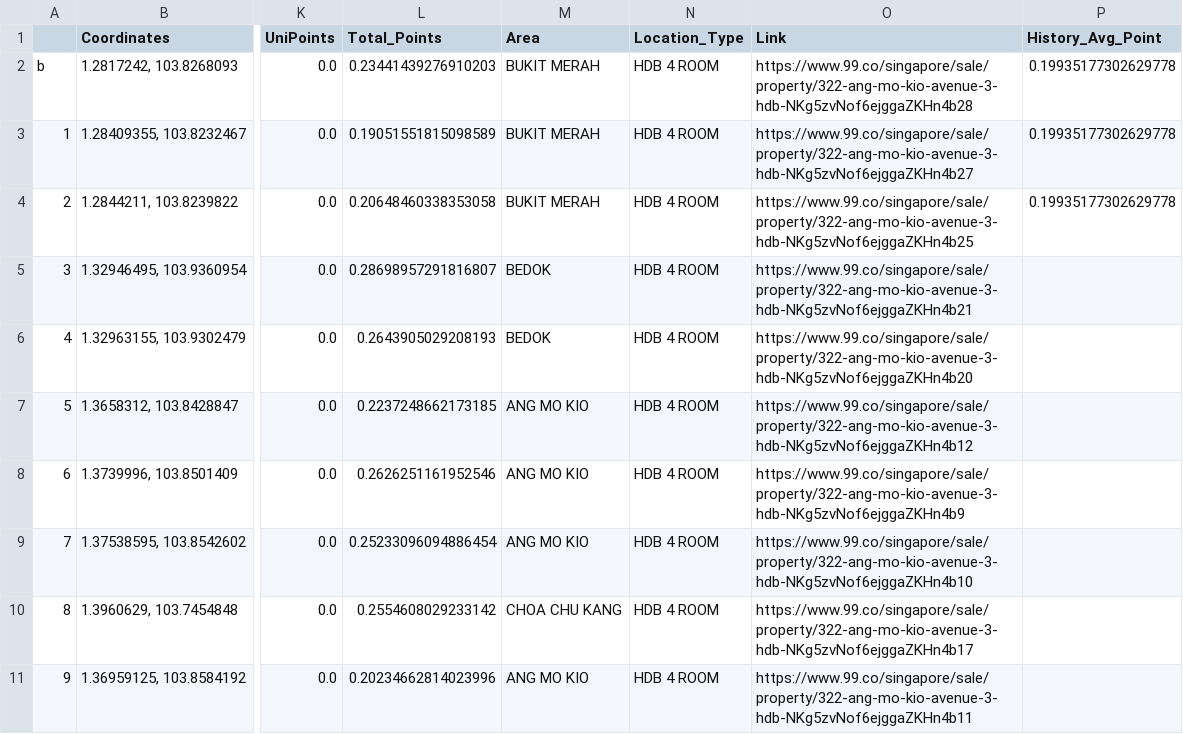
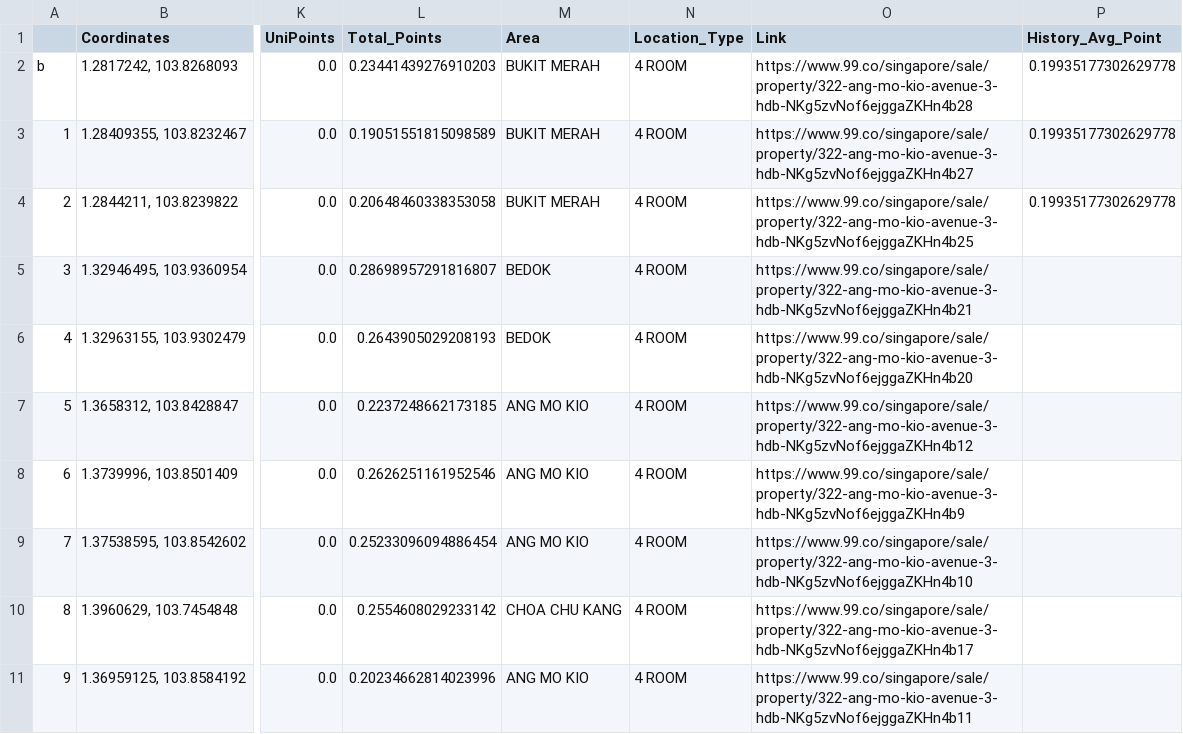
Before and after one commit to Jagatees/HDB-Data-Analytics, a CSV file: test4/scripts/algo/Excel/percentage/FilteredUserHse.csv, drawn as a sheet; only a part is shown, gaps mark what is left out; the diff names each change by its address in the sheet, - before the commit and + after, or states it on an @@ line.

```diff
--- a/test4/scripts/algo/Excel/percentage/FilteredUserHse.csv
+++ b/test4/scripts/algo/Excel/percentage/FilteredUserHse.csv
-N2:N11 (Location_Type): HDB 4 ROOM
+N2:N11 (Location_Type): 4 ROOM
```
Also changed, not shown: 3 other files.
